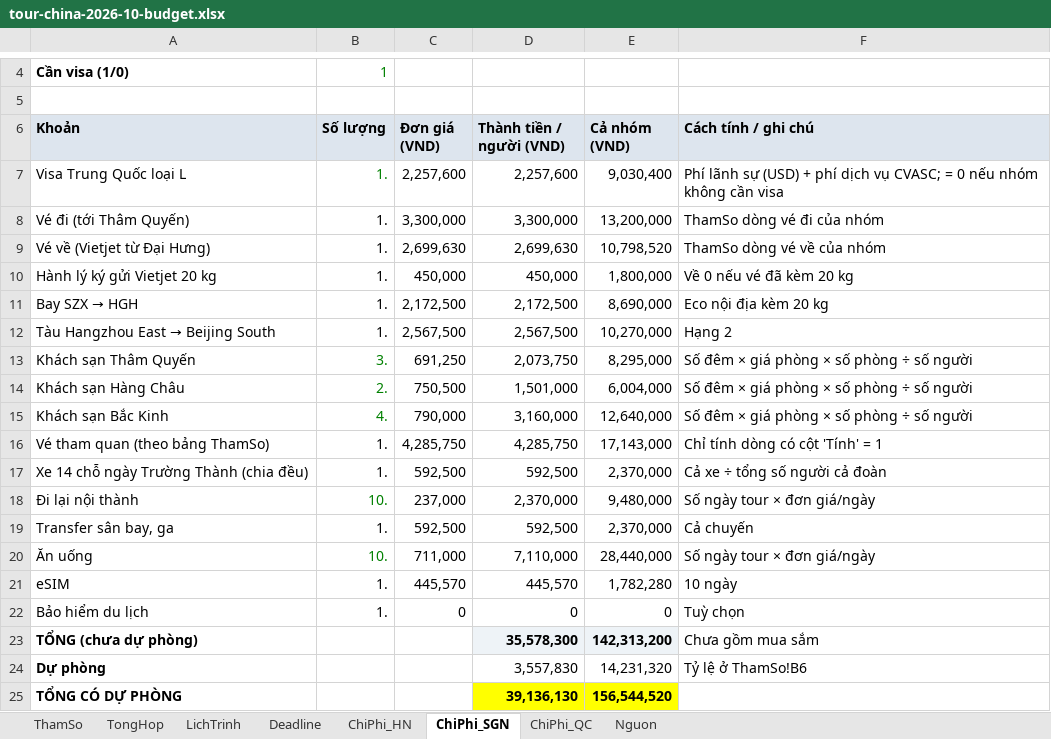
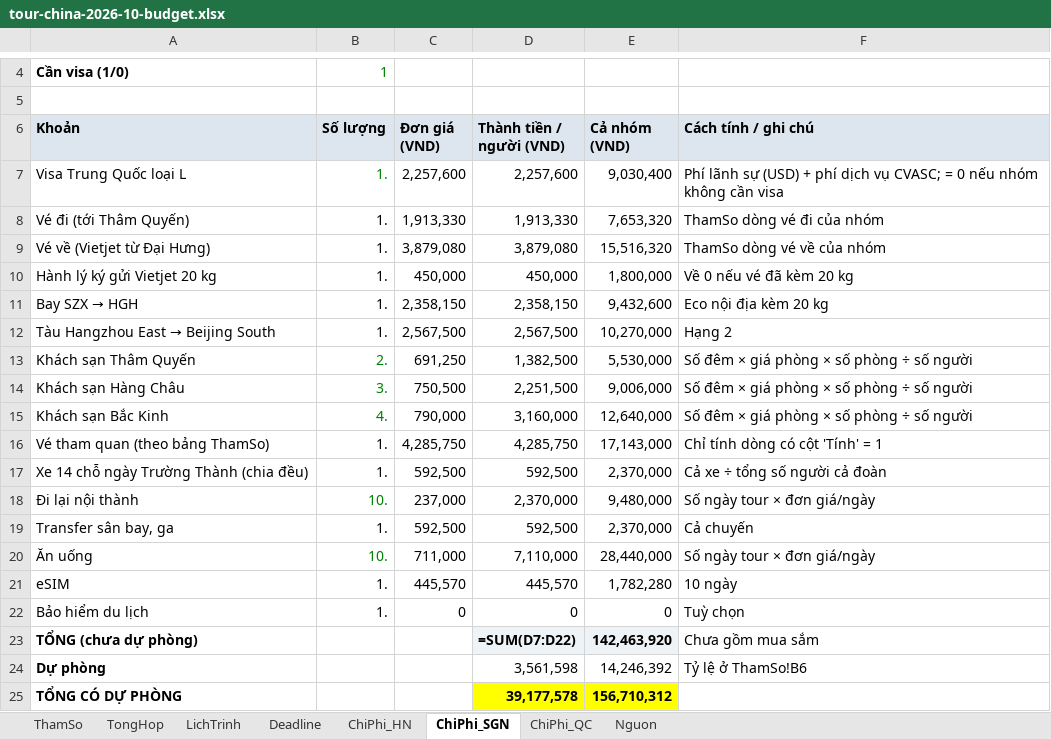
Before and after one commit to xuantien12345/goclaw-deploy1, an Excel workbook: docs/travel/tour-china-2026-10-budget.xlsx, sheet ChiPhi_SGN, drawn as a sheet; only a part is shown, gaps mark what is left out; values as stored, in another font and other column widths than the file's, no borders; formulas without a stored value are shown as written; the diff names each change by its address in the sheet, - before the commit and + after, or states it on an @@ line.

```diff
--- a/docs/travel/tour-china-2026-10-budget.xlsx (sheet ChiPhi_SGN)
+++ b/docs/travel/tour-china-2026-10-budget.xlsx (sheet ChiPhi_SGN)
-C8 (Đơn giá (VND)): 3,300,000
+C8 (Đơn giá (VND)): 1,913,330
-D8 (Thành tiền / người (VND)): 3,300,000
+D8 (Thành tiền / người (VND)): 1,913,330
-E8 (Cả nhóm (VND)): 13,200,000
+E8 (Cả nhóm (VND)): 7,653,320
-C9 (Đơn giá (VND)): 2,699,630
+C9 (Đơn giá (VND)): 3,879,080
-D9 (Thành tiền / người (VND)): 2,699,630
+D9 (Thành tiền / người (VND)): 3,879,080
-E9 (Cả nhóm (VND)): 10,798,520
+E9 (Cả nhóm (VND)): 15,516,320
-C11 (Đơn giá (VND)): 2,172,500
+C11 (Đơn giá (VND)): 2,358,150
-D11 (Thành tiền / người (VND)): 2,172,500
+D11 (Thành tiền / người (VND)): 2,358,150
-E11 (Cả nhóm (VND)): 8,690,000
+E11 (Cả nhóm (VND)): 9,432,600
-B13 (Số lượng): 3.
+B13 (Số lượng): 2.
-D13 (Thành tiền / người (VND)): 2,073,750
+D13 (Thành tiền / người (VND)): 1,382,500
-E13 (Cả nhóm (VND)): 8,295,000
+E13 (Cả nhóm (VND)): 5,530,000
-B14 (Số lượng): 2.
+B14 (Số lượng): 3.
-D14 (Thành tiền / người (VND)): 1,501,000
+D14 (Thành tiền / người (VND)): 2,251,500
-E14 (Cả nhóm (VND)): 6,004,000
+E14 (Cả nhóm (VND)): 9,006,000
-D23 (Thành tiền / người (VND)): 35,578,300
+D23 (Thành tiền / người (VND)): =SUM(D7:D22)
-E23 (Cả nhóm (VND)): 142,313,200
+E23 (Cả nhóm (VND)): 142,463,920
-D24 (Thành tiền / người (VND)): 3,557,830
+D24 (Thành tiền / người (VND)): 3,561,598
-E24 (Cả nhóm (VND)): 14,231,320
+E24 (Cả nhóm (VND)): 14,246,392
-D25 (Thành tiền / người (VND)): 39,136,130
+D25 (Thành tiền / người (VND)): 39,177,578
-E25 (Cả nhóm (VND)): 156,544,520
+E25 (Cả nhóm (VND)): 156,710,312
```
Also changed, not shown: sheet ChiPhi_HN, sheet ThamSo, sheet ChiPhi_QC, sheet TongHop, sheet Deadline, sheet LichTrinh, 3 other files.
